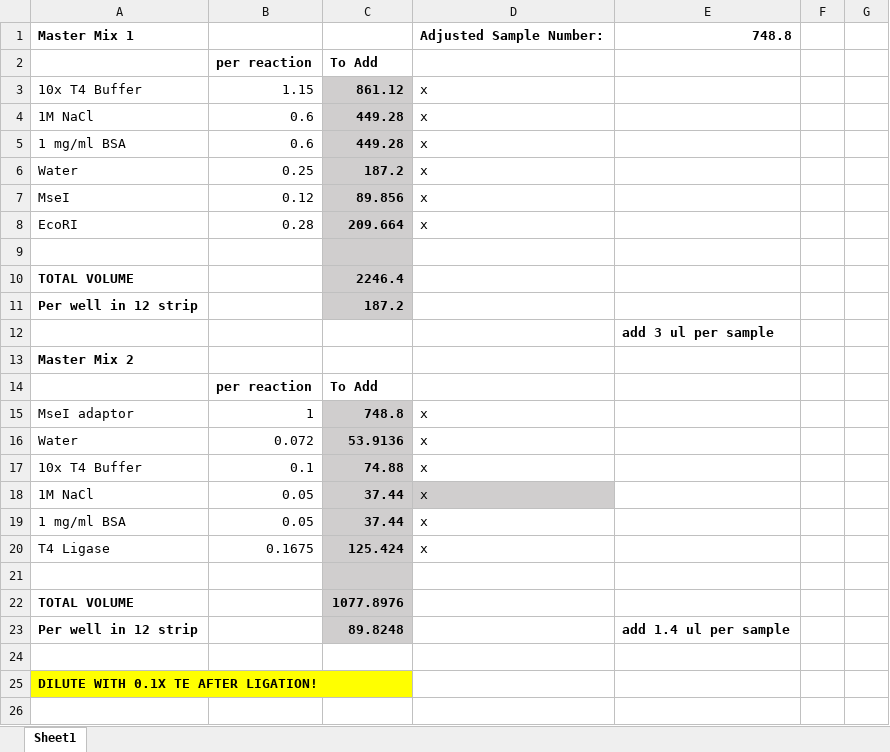
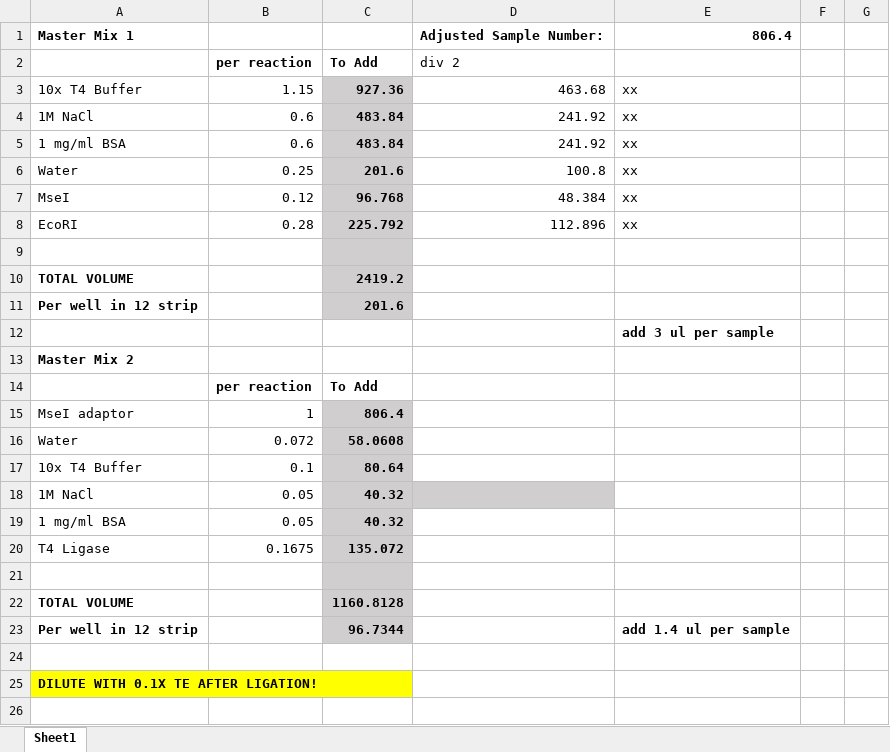
Before and after one commit to tparchman/RFseq_projects, an Excel workbook: SCOC25/SCOC_RFseq_mastermixcockatils.xlsx, sheet Sheet1, drawn as a sheet; only a part is shown; values as stored, in another font and other column widths than the file's, no borders; the diff covers the shown part only; the diff names each change by its address in the sheet, - before the commit and + after, or states it on an @@ line.

```diff
--- a/SCOC25/SCOC_RFseq_mastermixcockatils.xlsx (sheet Sheet1)
+++ b/SCOC25/SCOC_RFseq_mastermixcockatils.xlsx (sheet Sheet1)
-E1: 748.8
+E1: 806.4
-D2: (empty)
+D2: div 2
-C3: 861.12
+C3: 927.36
-D3: x
+D3: 463.68
-E3:E8: (empty)
+E3:E8: xx
-C4:C5: 449.28
+C4:C5: 483.84
-D4:D5: x
+D4:D5: 241.92
-C6: 187.2
+C6: 201.6
-D6: x
+D6: 100.8
-C7: 89.856
+C7: 96.768
-D7: x
+D7: 48.384
-C8: 209.664
+C8: 225.792
-D8: x
+D8: 112.896
-C10: 2246.4
+C10: 2419.2
-C11: 187.2
+C11: 201.6
-C15: 748.8
+C15: 806.4
-D15:D20: x
+D15:D20: (empty)
-C16: 53.9136
+C16: 58.0608
-C17: 74.88
+C17: 80.64
-C18:C19: 37.44
+C18:C19: 40.32
-C20: 125.424
+C20: 135.072
-C22: 1077.8976
+C22: 1160.8128
-C23: 89.8248
+C23: 96.7344
```
Also changed, not shown: 38 edited cells elsewhere in this sheet, 2 other files.
